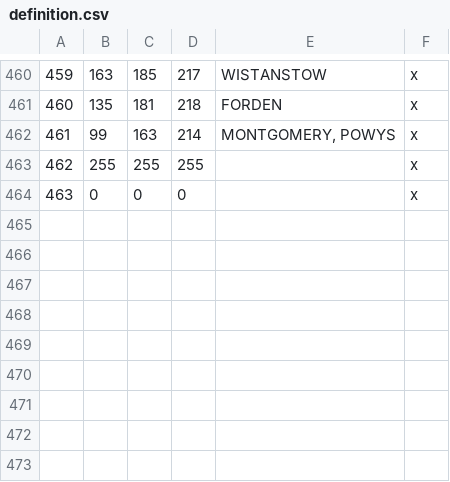
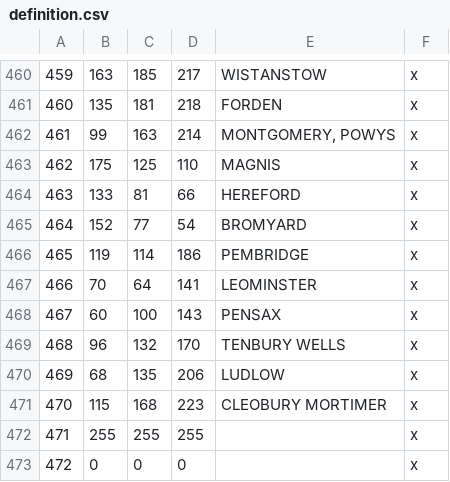
Before and after one commit to DC123456789/Britannia-The-Winter-King-CK3, a CSV file: Britannia/map_data/definition.csv, drawn as a sheet; only a part is shown, gaps mark what is left out; addresses are those after the commit; the diff names each change by its address in the sheet, - before the commit and + after, or states it on an @@ line.

Commit message:
- Added duchy of Magnis (split off of Pengwern)

```diff
--- a/Britannia/map_data/definition.csv
+++ b/Britannia/map_data/definition.csv
+row 463: 462 | 175 | 125 | 110 | MAGNIS | x
+row 464: 463 | 133 | 81 | 66 | HEREFORD | x
+row 465: 464 | 152 | 77 | 54 | BROMYARD | x
+row 466: 465 | 119 | 114 | 186 | PEMBRIDGE | x
+row 467: 466 | 70 | 64 | 141 | LEOMINSTER | x
+row 468: 467 | 60 | 100 | 143 | PENSAX | x
+row 469: 468 | 96 | 132 | 170 | TENBURY WELLS | x
+row 470: 469 | 68 | 135 | 206 | LUDLOW | x
+row 471: 470 | 115 | 168 | 223 | CLEOBURY MORTIMER | x
@@ column A renumbered from row 472 down @@
```
Also changed, not shown: 17 other files.
